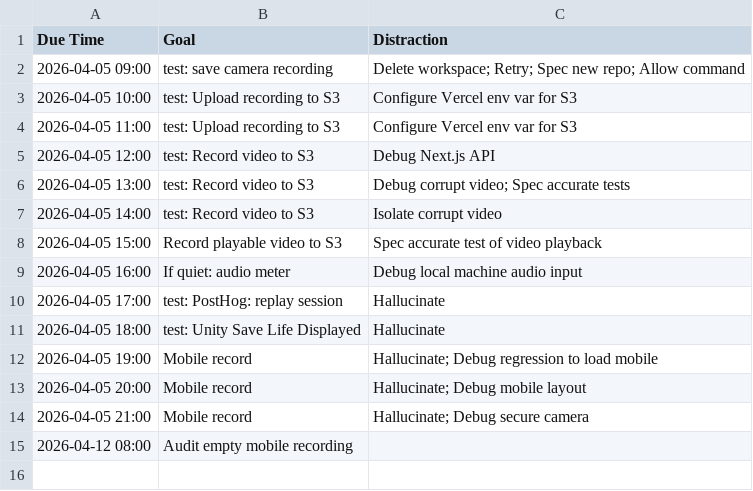
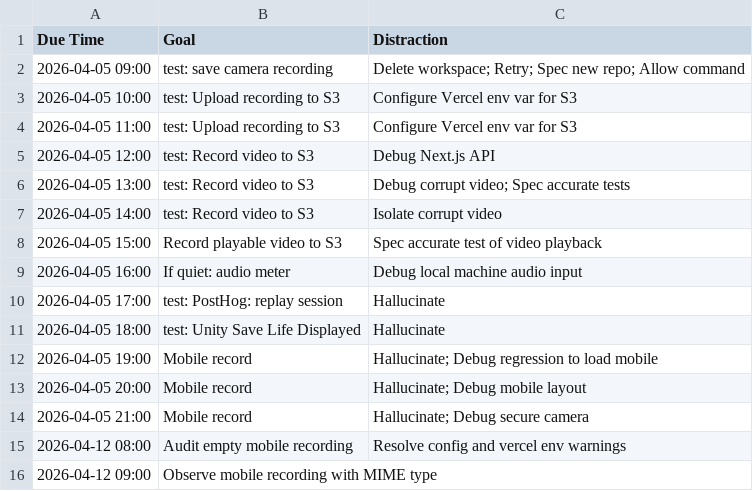
Before and after one commit to ethankennerly/usertest-recorder-nextjs, a CSV file: docs/goals/ethan/hourly-goal.csv, drawn as a sheet.

```diff
--- a/docs/goals/ethan/hourly-goal.csv
+++ b/docs/goals/ethan/hourly-goal.csv
@@ -14,2 +14,3 @@ Due Time,Goal,Distraction
 2026-04-05 21:00,Mobile record,Hallucinate; Debug secure camera
-2026-04-12 08:00,Audit empty mobile recording
+2026-04-12 08:00,Audit empty mobile recording,Resolve config and vercel env warnings
+2026-04-12 09:00,Observe mobile recording with MIME type,
```
Also changed, not shown: 1 other file.
